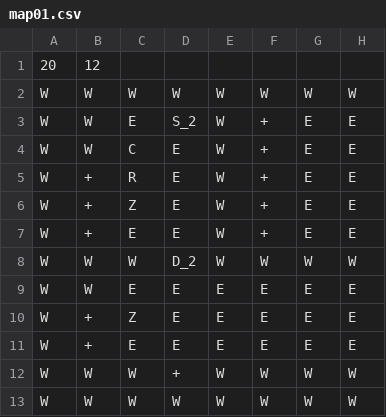
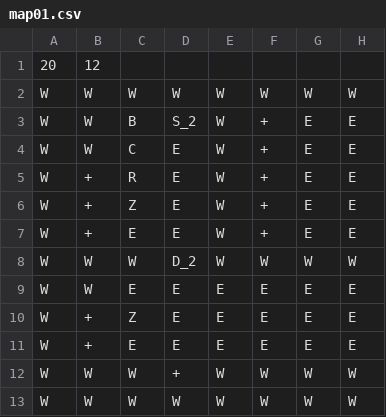
Before and after one commit to tm4s/Csillagkapu, a CSV file: map01.csv, drawn as a sheet; only a part is shown; the diff names each change by its address in the sheet, - before the commit and + after, or states it on an @@ line.

```diff
--- a/map01.csv
+++ b/map01.csv
-C3: E
+C3: B
```
Also changed, not shown: 2 other files.
